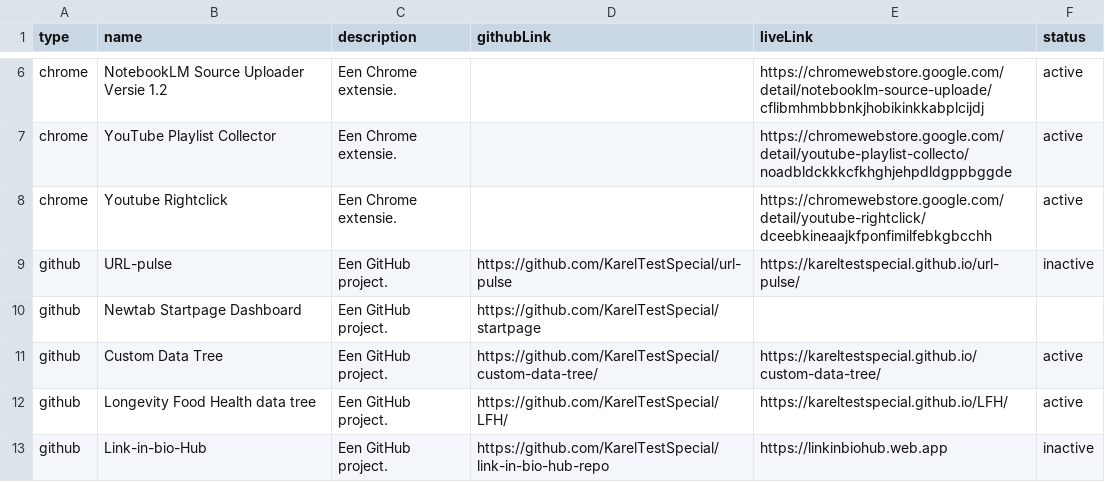
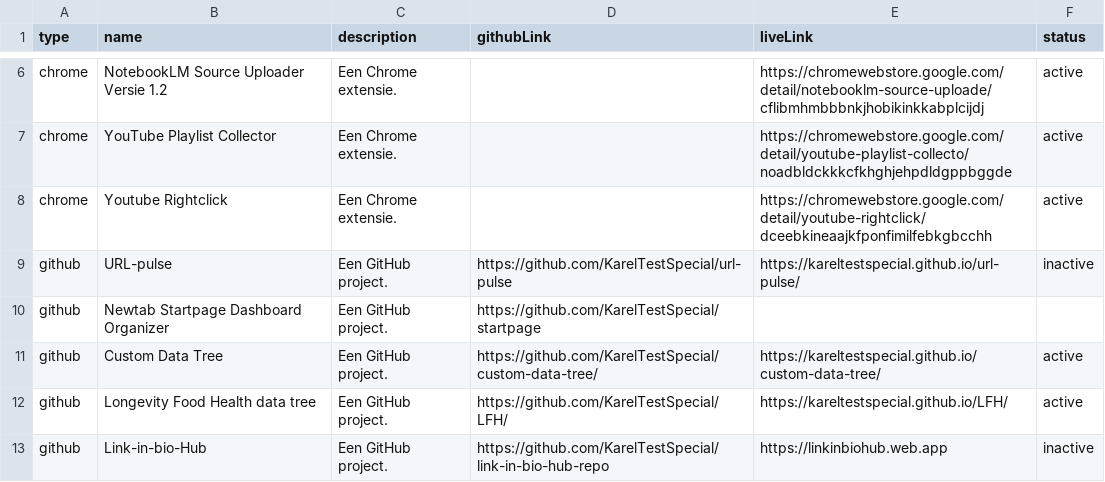
Before and after one commit to KarelTestSpecial/portfolio-vite-1, a TSV file: public/projects.nl.tsv, drawn as a sheet; only a part is shown, gaps mark what is left out.

Commit message:
Update projects.nl.tsv

```diff
--- a/public/projects.nl.tsv
+++ b/public/projects.nl.tsv
@@ -9,3 +9,3 @@ chrome	Youtube Rightclick	Een Chrome extensie.		https://chromewebstore.google.co
 github	URL-pulse	Een GitHub project.	https://github.com/KarelTestSpecial/url-pulse	https://kareltestspecial.github.io/url-pulse/	inactive
-github	Newtab Startpage Dashboard	Een GitHub project.	https://github.com/KarelTestSpecial/startpage
+github	Newtab Startpage Dashboard Organizer	Een GitHub project.	https://github.com/KarelTestSpecial/startpage
 github	Custom Data Tree	Een GitHub project.	https://github.com/KarelTestSpecial/custom-data-tree/	https://kareltestspecial.github.io/custom-data-tree/	active
```
